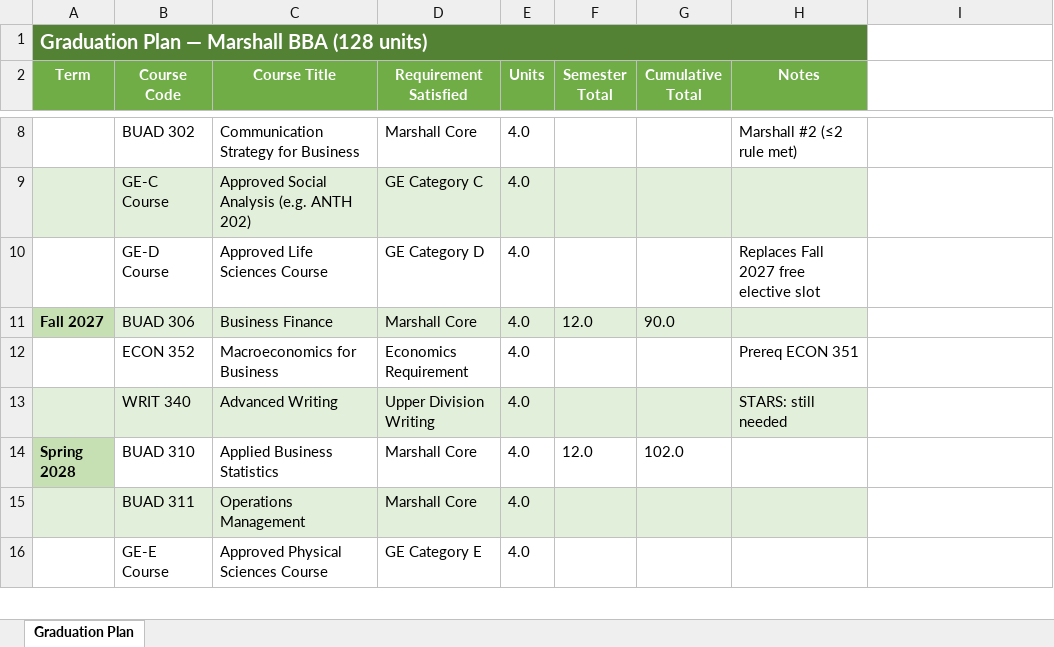
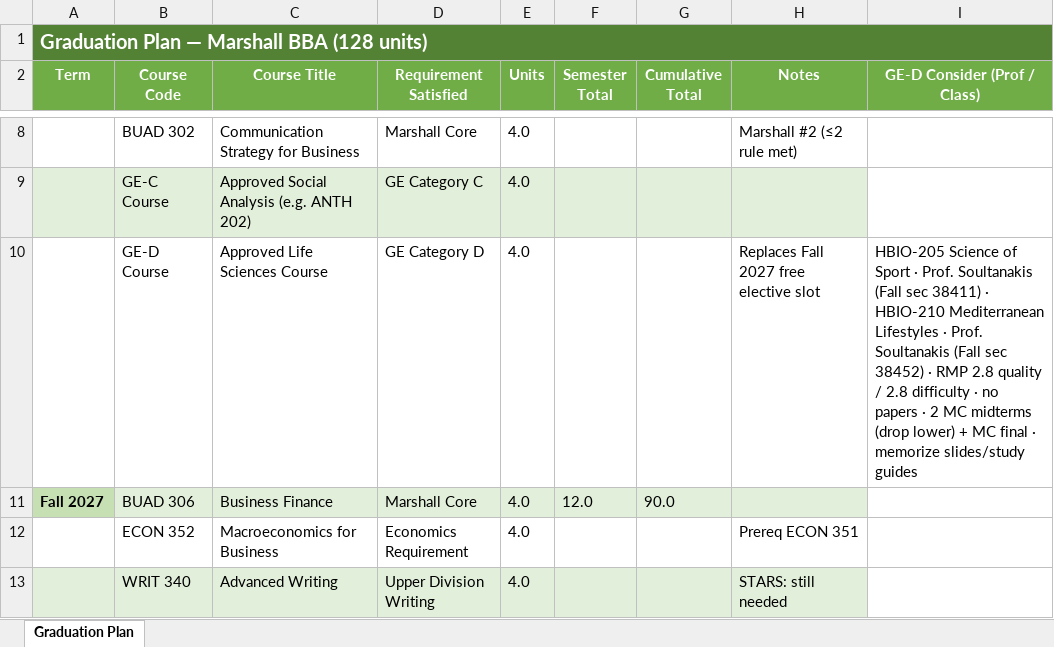
Before and after one commit to vengeanceaiUSC/Syllabus-, an Excel workbook: output/graduation-plan.xlsx, sheet Graduation Plan, drawn as a sheet; only a part is shown, gaps mark what is left out; the shorter side is filled out with more unchanged rows; values as stored, in another font and other column widths than the file's, no borders; the diff names each change by its address in the sheet, - before the commit and + after, or states it on an @@ line.

```diff
--- a/output/graduation-plan.xlsx (sheet Graduation Plan)
+++ b/output/graduation-plan.xlsx (sheet Graduation Plan)
-A1:H1 merged
+A1:I1 merged
-I2: (empty)
+I2: GE-D Consider (Prof / Class)
-I2 fill: none
+I2 fill: #70AD47
-I10 (GE-D Consider (Prof / Class)): (empty)
+I10 (GE-D Consider (Prof / Class)): HBIO-205 Science of Sport · Prof. Soultanakis (Fall sec 38411) · HBIO-210 Mediterranean Lifestyles · Prof. Soultanakis (Fall sec 38452) · RMP 2.8 quality / 2.8 difficulty · no papers · 2 MC midterms (drop lower) + MC final · memorize slides/study guides
```
Also changed, not shown: output/syllabi.xlsx, 4 other files.
